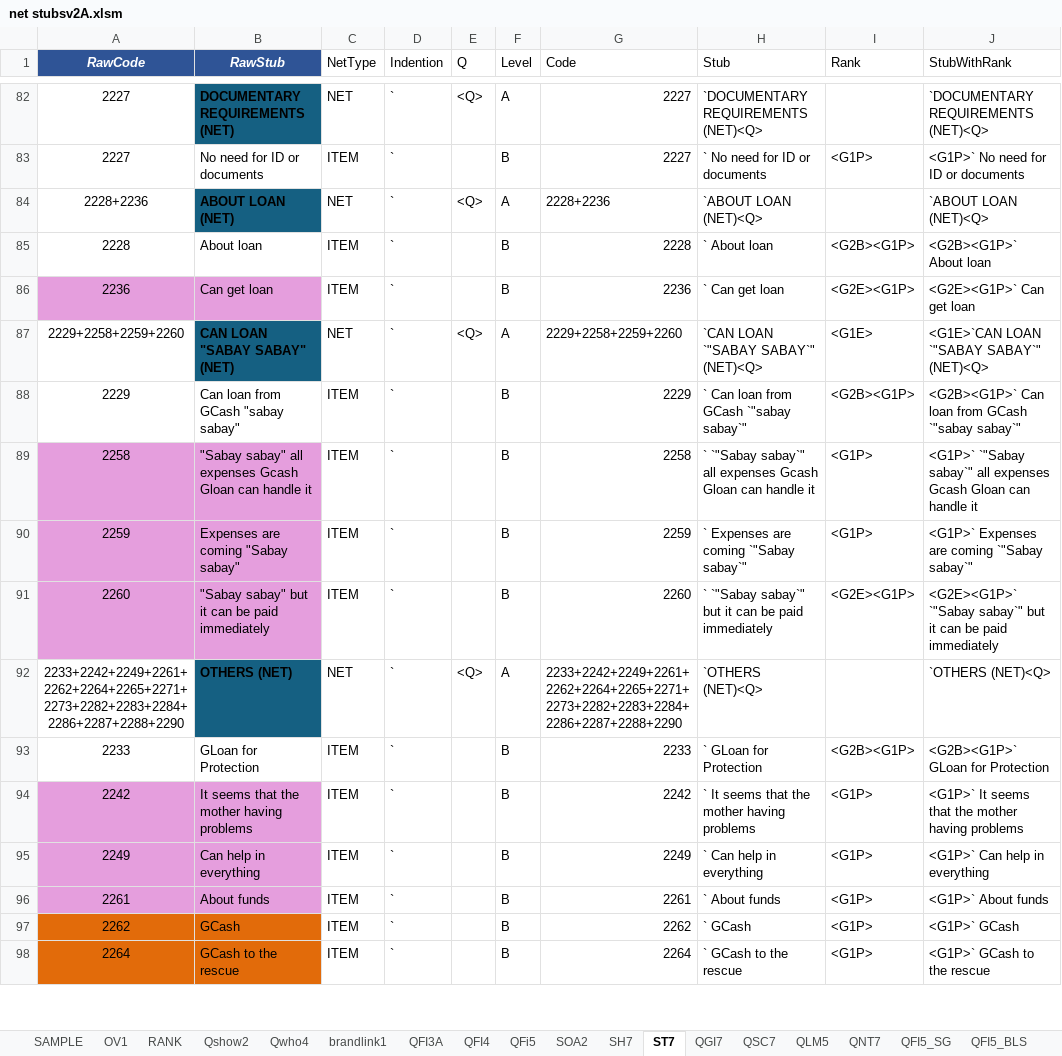
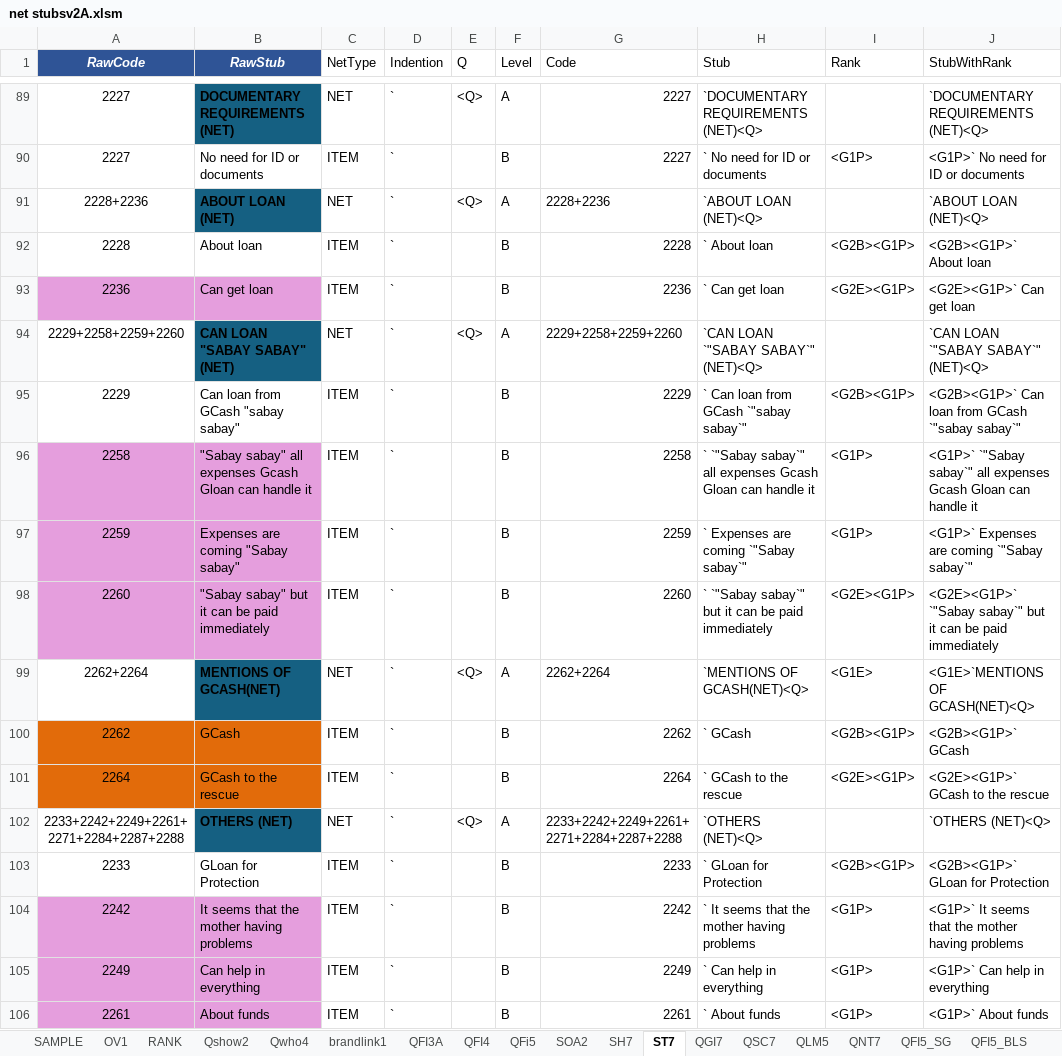
Before and after one commit to jiggerjn/WallE, an Excel workbook: AdEval/net stubsv2A.xlsm, sheet ST7, drawn as a sheet; only a part is shown, gaps mark what is left out; values as stored, in another font and other column widths than the file's, no borders; conditional formats not drawn; removed rows and columns are numbered as before the commit, all else as after; the diff covers the shown part only; the diff names each change by its address in the sheet, - before the commit and + after, or states it on an @@ line.

```diff
--- a/AdEval/net stubsv2A.xlsm (sheet ST7)
+++ b/AdEval/net stubsv2A.xlsm (sheet ST7)
-I94 (Rank): <G1E>
+I94 (Rank): (empty)
-J94 (StubWithRank): <G1E>`CAN LOAN `"SABAY SABAY`" (NET)<Q>
+J94 (StubWithRank): `CAN LOAN `"SABAY SABAY`" (NET)<Q>
+row 99: 2262+2264 | MENTIONS OF GCASH(NET) | NET | ` | <Q> | A | 2262+2264 | `MENTIONS OF GCASH(NET)<Q> | <G1E> | <G1E>`MENTIONS OF GCASH(NET)<Q>
+row 100: 2262 | GCash | ITEM | ` |  | B | 2262 | ` GCash | <G2B><G1P> | <G2B><G1P>` GCash
+row 101: 2264 | GCash to the rescue | ITEM | ` |  | B | 2264 | ` GCash to the rescue | <G2E><G1P> | <G2E><G1P>` GCash to the rescue
-A102 (RawCode): 2233+2242+2249+2261+2262+2264+2265+2271+2273+2282+2283+2284+2286+2287+2288+2290
+A102 (RawCode): 2233+2242+2249+2261+2271+2284+2287+2288
-G102 (Code): 2233+2242+2249+2261+2262+2264+2265+2271+2273+2282+2283+2284+2286+2287+2288+2290
+G102 (Code): 2233+2242+2249+2261+2271+2284+2287+2288
-row 97: 2262 | GCash | ITEM | ` |  | B | 2262 | ` GCash | <G1P> | <G1P>` GCash
-row 98: 2264 | GCash to the rescue | ITEM | ` |  | B | 2264 | ` GCash to the rescue | <G1P> | <G1P>` GCash to the rescue
```
Also changed, not shown: 8 added rows, 6 removed rows, 8 moved rows, 23 edited cells and cell formats elsewhere in this sheet, sheet QGI7, formulas that keep their value, 13 other files.
